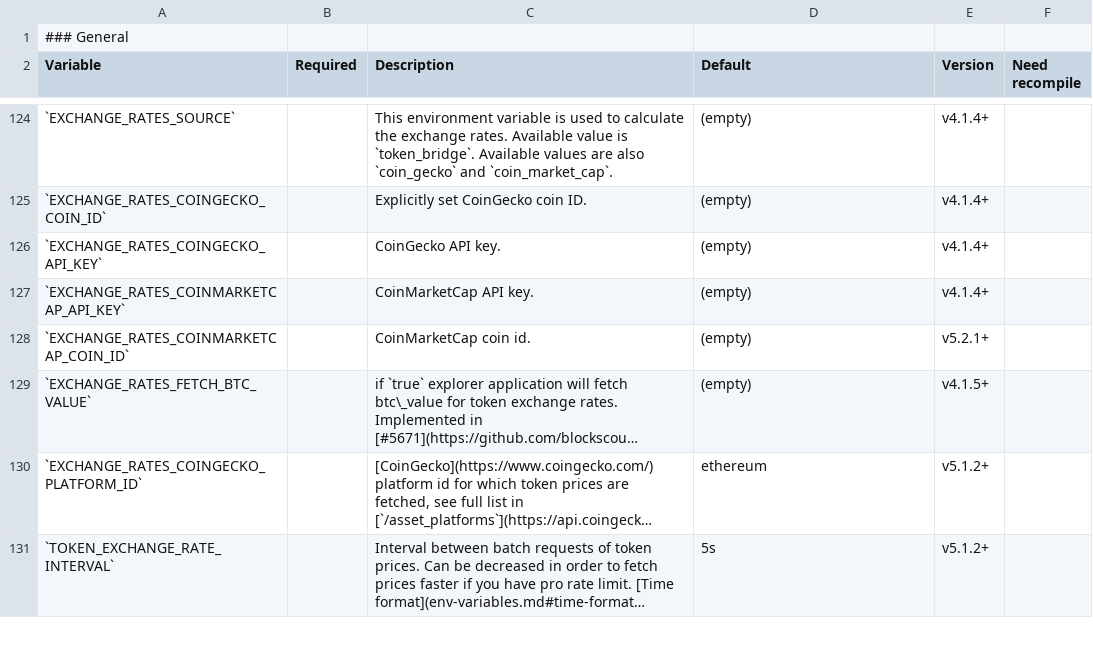
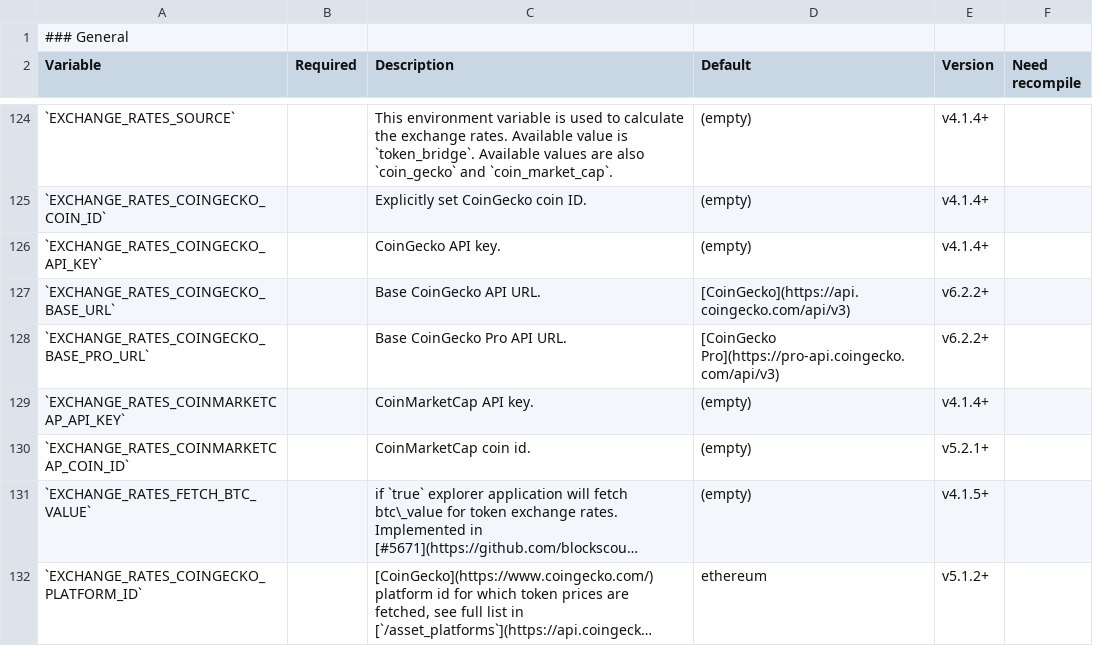
Before and after one commit to blockscout/docs, a CSV file: .gitbook/assets/Blockscout-ENV-variables.csv, drawn as a sheet; only a part is shown, gaps mark what is left out; the shorter side is filled out with more unchanged rows; long unchanged cells end in …; the diff names each change by its address in the sheet, - before the commit and + after, or states it on an @@ line.

Commit message:
Add new env field for default CG base URL or CG pro base URL

```diff
--- a/.gitbook/assets/Blockscout-ENV-variables.csv
+++ b/.gitbook/assets/Blockscout-ENV-variables.csv
+row 127: `EXCHANGE_RATES_COINGECKO_BASE_URL` |  | Base CoinGecko API URL. | [CoinGecko](https://api.coingecko.com/api/v3) | v6.2.2+
+row 128: `EXCHANGE_RATES_COINGECKO_BASE_PRO_URL` |  | Base CoinGecko Pro API URL. | [CoinGecko Pro](https://pro-api.coingecko.com/api/v3) | v6.2.2+
```
